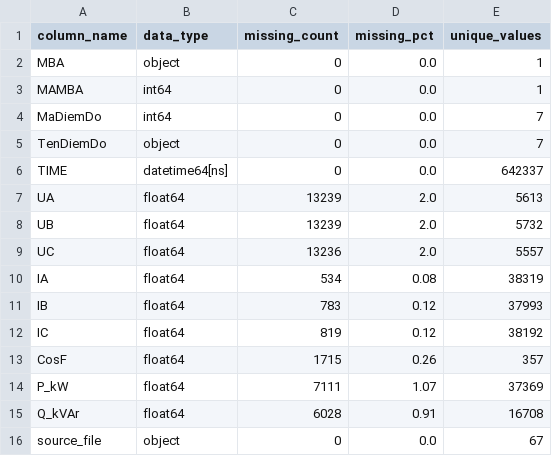
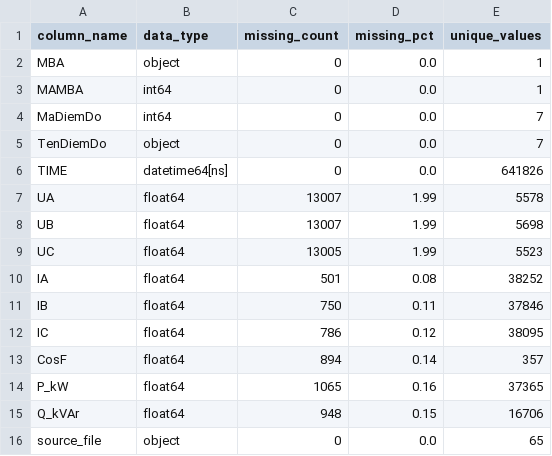
Before and after one commit to neitpm/power-load-forecasting, a CSV file: output_preprocessing/reports/quality_report.csv, drawn as a sheet.

```diff
--- a/output_preprocessing/reports/quality_report.csv
+++ b/output_preprocessing/reports/quality_report.csv
@@ -5,12 +5,12 @@ MaDiemDo,int64,0,0.0,7
 TenDiemDo,object,0,0.0,7
-TIME,datetime64[ns],0,0.0,642337
-UA,float64,13239,2.0,5613
-UB,float64,13239,2.0,5732
-UC,float64,13236,2.0,5557
-IA,float64,534,0.08,38319
-IB,float64,783,0.12,37993
-IC,float64,819,0.12,38192
-CosF,float64,1715,0.26,357
-P_kW,float64,7111,1.07,37369
-Q_kVAr,float64,6028,0.91,16708
-source_file,object,0,0.0,67
+TIME,datetime64[ns],0,0.0,641826
+UA,float64,13007,1.99,5578
+UB,float64,13007,1.99,5698
+UC,float64,13005,1.99,5523
+IA,float64,501,0.08,38252
+IB,float64,750,0.11,37846
+IC,float64,786,0.12,38095
+CosF,float64,894,0.14,357
+P_kW,float64,1065,0.16,37365
+Q_kVAr,float64,948,0.15,16706
+source_file,object,0,0.0,65
```
Also changed, not shown: output_preprocessing/reports/station_summary.csv, 10 other files.
